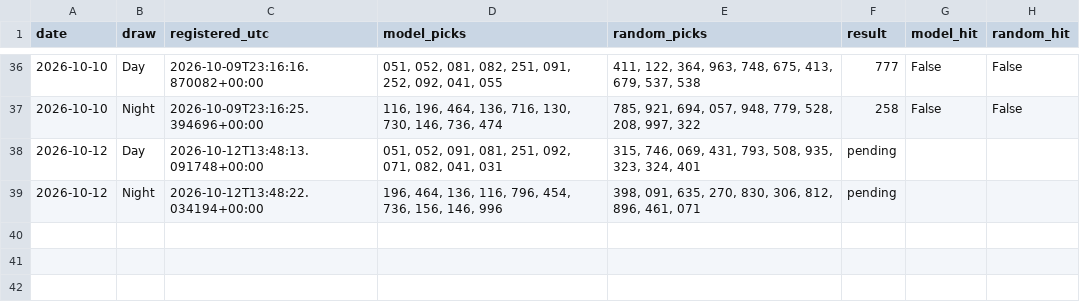
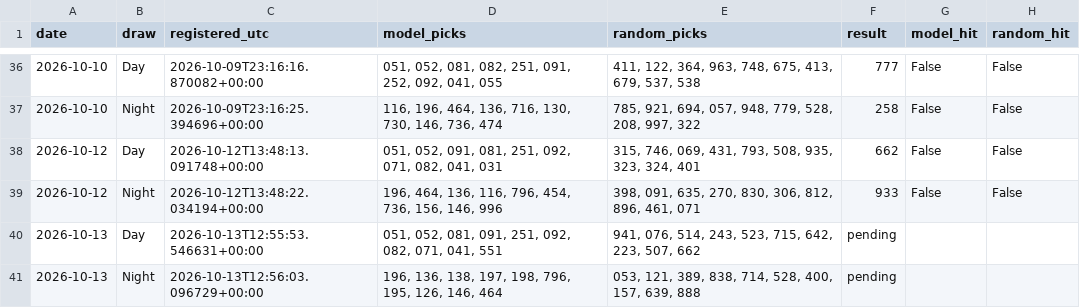
Before and after one commit to mannyal2057/sc-lottery-paper-tracker, a CSV file: pick3/paper/tracking.csv, drawn as a sheet; only a part is shown, gaps mark what is left out.

Commit message:
Keep daily Pick 3 forecasts current

```diff
--- a/pick3/paper/tracking.csv
+++ b/pick3/paper/tracking.csv
@@ -37,3 +37,5 @@ date,draw,registered_utc,model_picks,random_picks,result,model_hit,random_hit
 2026-10-10,Night,2026-10-09T23:16:25.394696+00:00,"116, 196, 464, 136, 716, 130, 730, 146, 736, 474","785, 921, 694, 057, 948, 779, 528, 208, 997, 322",258,False,False
-2026-10-12,Day,2026-10-12T13:48:13.091748+00:00,"051, 052, 091, 081, 251, 092, 071, 082, 041, 031","315, 746, 069, 431, 793, 508, 935, 323, 324, 401",pending,,
-2026-10-12,Night,2026-10-12T13:48:22.034194+00:00,"196, 464, 136, 116, 796, 454, 736, 156, 146, 996","398, 091, 635, 270, 830, 306, 812, 896, 461, 071",pending,,
+2026-10-12,Day,2026-10-12T13:48:13.091748+00:00,"051, 052, 091, 081, 251, 092, 071, 082, 041, 031","315, 746, 069, 431, 793, 508, 935, 323, 324, 401",662,False,False
+2026-10-12,Night,2026-10-12T13:48:22.034194+00:00,"196, 464, 136, 116, 796, 454, 736, 156, 146, 996","398, 091, 635, 270, 830, 306, 812, 896, 461, 071",933,False,False
+2026-10-13,Day,2026-10-13T12:55:53.546631+00:00,"051, 052, 081, 091, 251, 092, 082, 071, 041, 551","941, 076, 514, 243, 523, 715, 642, 223, 507, 662",pending,,
+2026-10-13,Night,2026-10-13T12:56:03.096729+00:00,"196, 136, 138, 197, 198, 796, 195, 126, 146, 464","053, 121, 389, 838, 714, 528, 400, 157, 639, 888",pending,,
```
Also changed, not shown: 54 other files.
